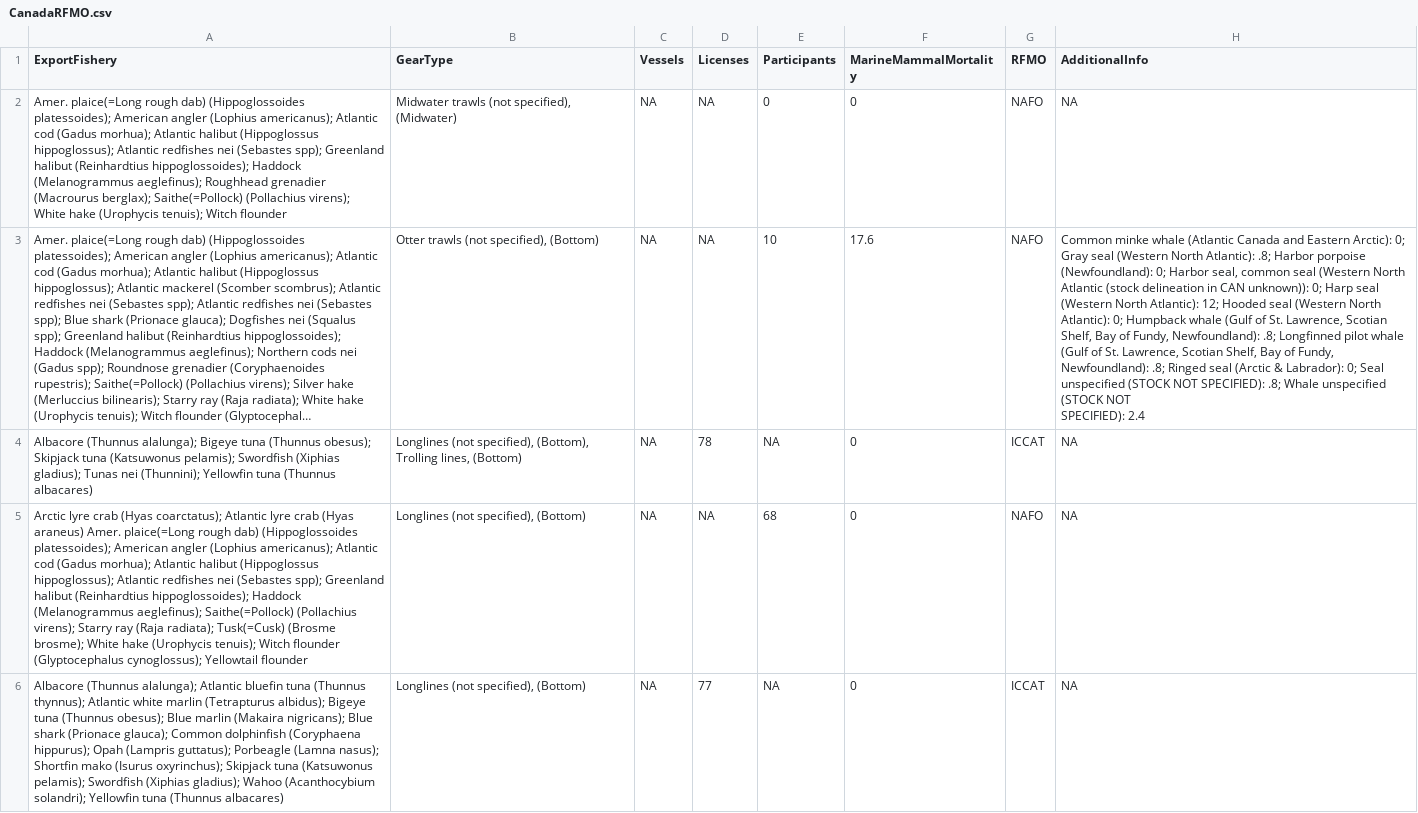
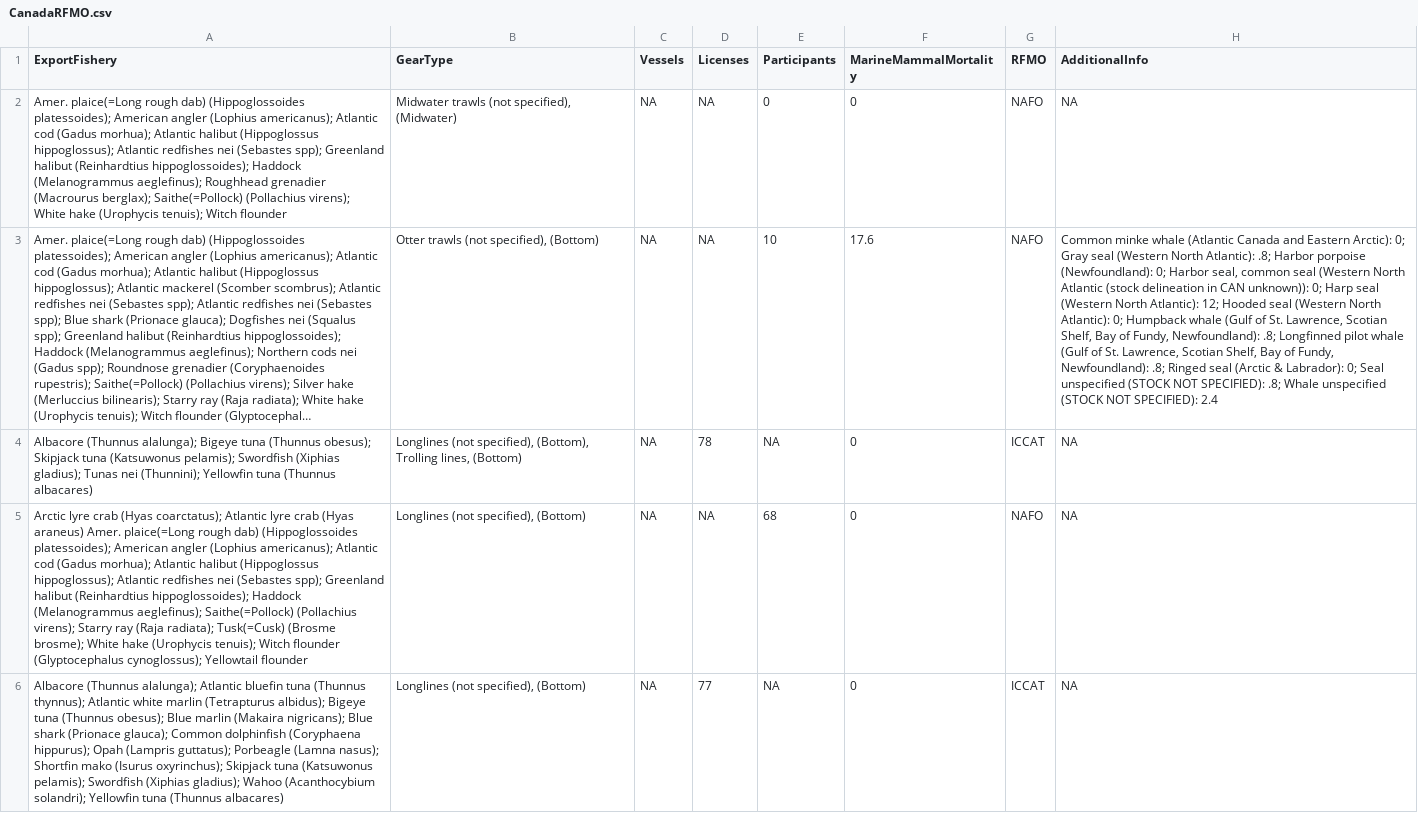
Before and after one commit to cmullane94/LOFFReview, a CSV file: Data/OutputData/Canada/CanadaRFMO.csv, drawn as a sheet; only a part is shown; long unchanged cells end in …; the diff covers the shown part only; the diff names each change by its address in the sheet, - before the commit and + after, or states it on an @@ line.

```diff
--- a/Data/OutputData/Canada/CanadaRFMO.csv
+++ b/Data/OutputData/Canada/CanadaRFMO.csv
-H3 (AdditionalInfo): …SPECIFIED): 2.4
+H3 (AdditionalInfo): …SPECIFIED): 2.4
```
Also changed, not shown: 1 edited cell elsewhere in this file, Data/InputData/LOFFCanada.csv, Data/OutputData/AggregatedData/GearType/GearTypeAll.csv, 30 other files.
